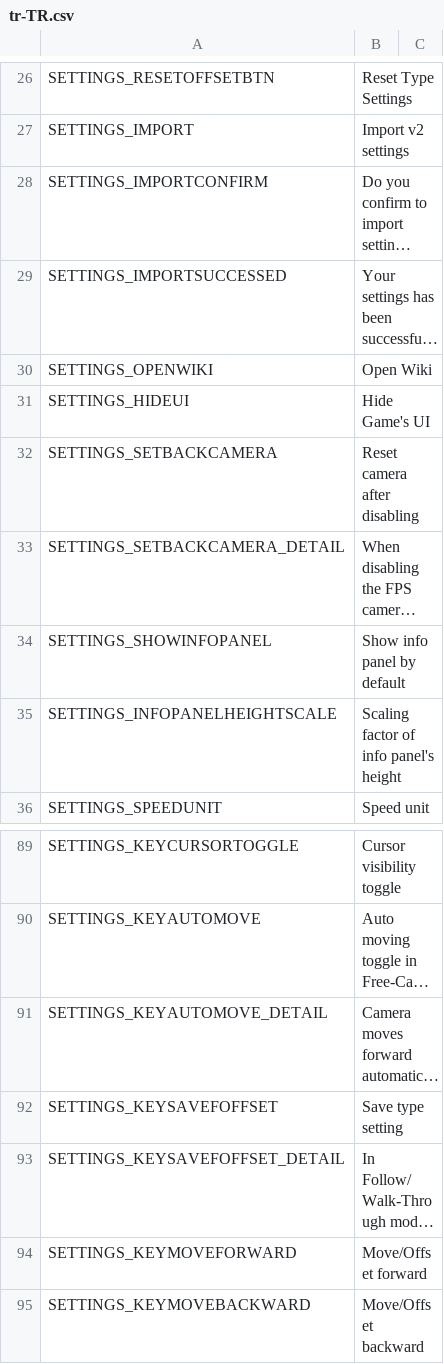
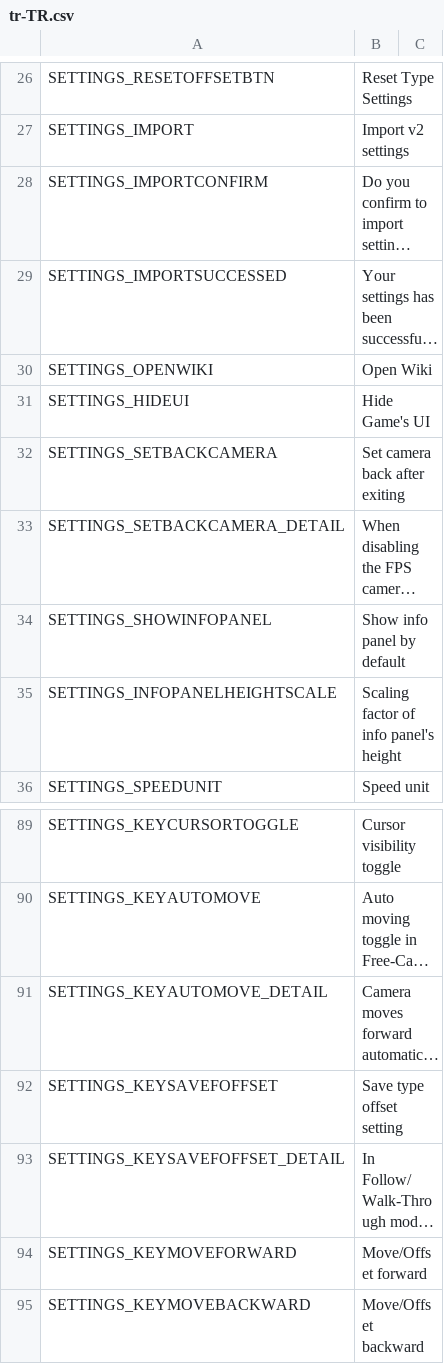
Before and after one commit to will258012/FPSCamera-Continued, a CSV file: FPSCamera/Translations/tr-TR.csv, drawn as a sheet; only a part is shown, gaps mark what is left out; long unchanged cells end in …; the diff names each change by its address in the sheet, - before the commit and + after, or states it on an @@ line.

Commit message:
New translations en-en.csv (Turkish)

```diff
--- a/FPSCamera/Translations/tr-TR.csv
+++ b/FPSCamera/Translations/tr-TR.csv
-B32: Reset camera after disabling
+B32: Set camera back after exiting
-B92: Save type setting
+B92: Save type offset setting
```
